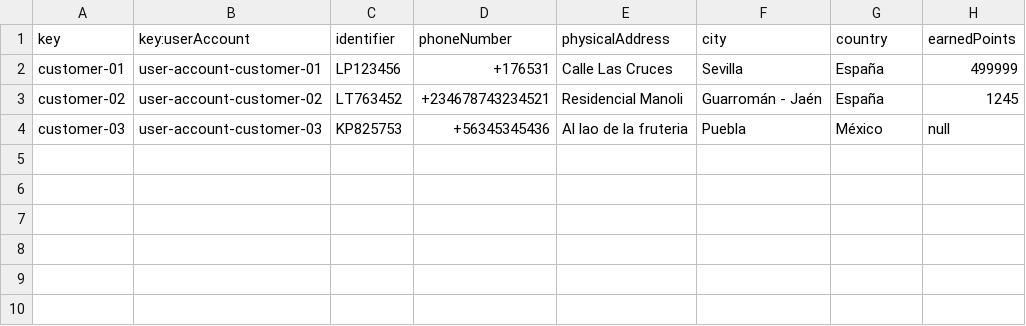
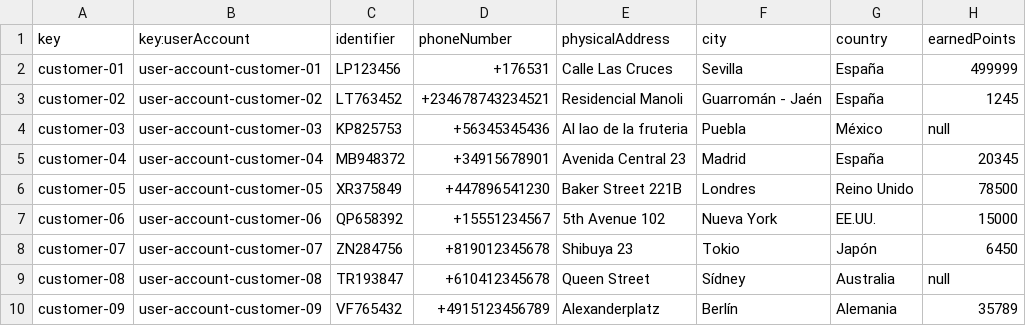
Before and after one commit to DP2-C3-057/Acme-ANS-C3, a CSV file: src/main/resources/WEB-INF/data/sample/customer.csv, drawn as a sheet; the diff names each change by its address in the sheet, - before the commit and + after, or states it on an @@ line.

```diff
--- a/src/main/resources/WEB-INF/data/sample/customer.csv
+++ b/src/main/resources/WEB-INF/data/sample/customer.csv
+row 5: customer-04 | user-account-customer-04 | MB948372 | +34915678901 | Avenida Central 23 | Madrid | España | 20345
+row 6: customer-05 | user-account-customer-05 | XR375849 | +447896541230 | Baker Street 221B | Londres | Reino Unido | 78500
+row 7: customer-06 | user-account-customer-06 | QP658392 | +15551234567 | 5th Avenue 102 | Nueva York | EE.UU. | 15000
+row 8: customer-07 | user-account-customer-07 | ZN284756 | +819012345678 | Shibuya 23 | Tokio | Japón | 6450
+row 9: customer-08 | user-account-customer-08 | TR193847 | +610412345678 | Queen Street | Sídney | Australia | null
+row 10: customer-09 | user-account-customer-09 | VF765432 | +4915123456789 | Alexanderplatz | Berlín | Alemania | 35789
```
Also changed, not shown: src/main/resources/WEB-INF/data/sample/user-account.csv, 8 other files.
